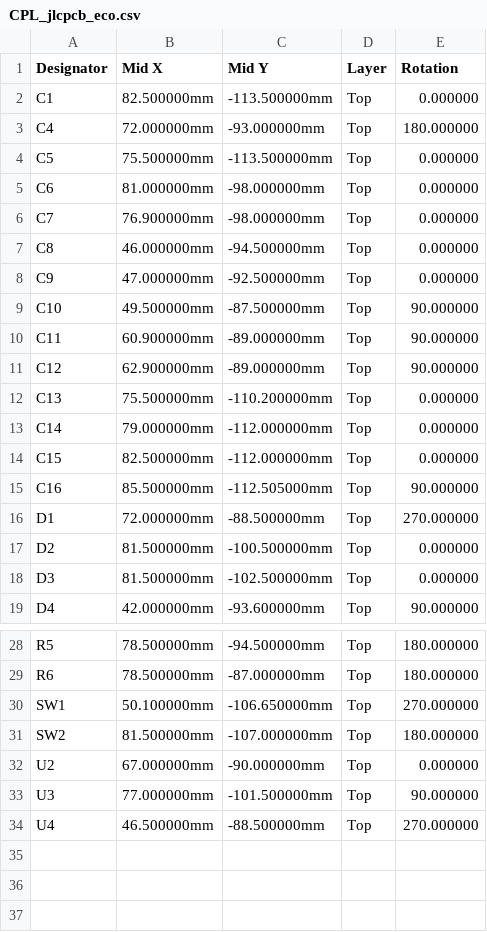
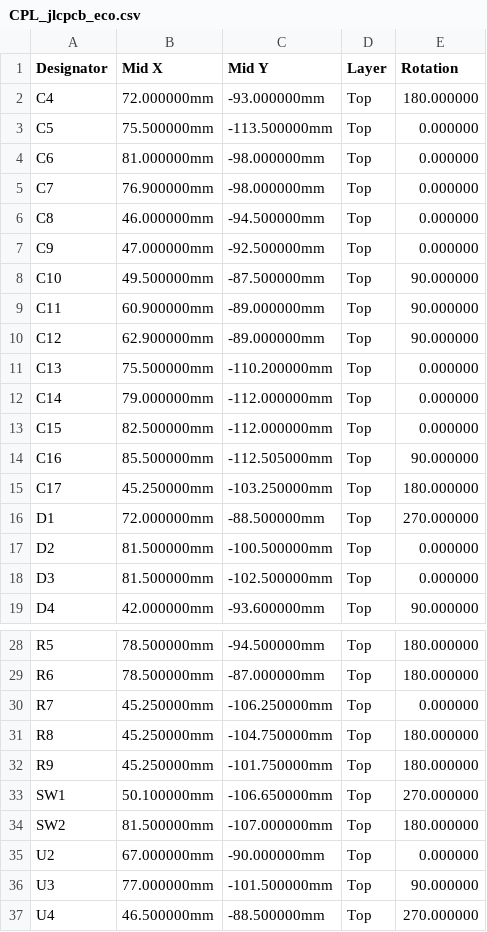
Before and after one commit to ko6lvm/black-bear, a CSV file: pcb/CPL_jlcpcb_eco.csv, drawn as a sheet; only a part is shown, gaps mark what is left out.

```diff
--- a/pcb/CPL_jlcpcb_eco.csv
+++ b/pcb/CPL_jlcpcb_eco.csv
@@ -1,3 +1,2 @@
 Designator,Mid X,Mid Y,Layer,Rotation
-C1,82.500000mm,-113.500000mm,Top,0.000000
 C4,72.000000mm,-93.000000mm,Top,180.000000
@@ -15,2 +14,3 @@ C15,82.500000mm,-112.000000mm,Top,0.000000
 C16,85.500000mm,-112.505000mm,Top,90.000000
+C17,45.250000mm,-103.250000mm,Top,180.000000
 D1,72.000000mm,-88.500000mm,Top,270.000000
@@ -29,2 +29,5 @@ R5,78.500000mm,-94.500000mm,Top,180.000000
 R6,78.500000mm,-87.000000mm,Top,180.000000
+R7,45.250000mm,-106.250000mm,Top,0.000000
+R8,45.250000mm,-104.750000mm,Top,180.000000
+R9,45.250000mm,-101.750000mm,Top,180.000000
 SW1,50.100000mm,-106.650000mm,Top,270.000000
```
Also changed, not shown: bom.csv, pcb/BOM_jlcpcb_eco.csv, 23 other files.
